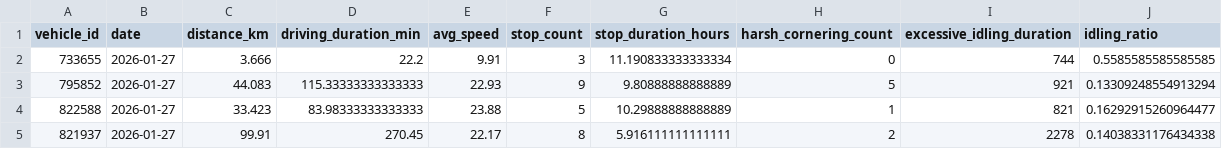
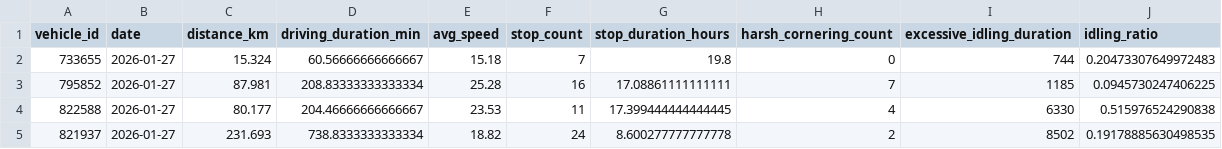
Before and after one commit to cedricflot/Pipeline-flot, a CSV file: data/processed/daily_vehicle_metrics/2026-01-27.csv, drawn as a sheet; only a part is shown; the diff covers the shown part only.

```diff
--- a/data/processed/daily_vehicle_metrics/2026-01-27.csv
+++ b/data/processed/daily_vehicle_metrics/2026-01-27.csv
@@ -1,5 +1,5 @@
 vehicle_id,date,distance_km,driving_duration_min,avg_speed,stop_count,stop_duration_hours,harsh_cornering_count,excessive_idling_duration,idling_ratio
-733655,2026-01-27,3.666,22.2,9.91,3,11.190833333333334,0,744,0.5585585585585585
-795852,2026-01-27,44.083,115.33333333333333,22.93,9,9.80888888888889,5,921,0.13309248554913294
-822588,2026-01-27,33.423,83.98333333333333,23.88,5,10.29888888888889,1,821,0.16292915260964477
-821937,2026-01-27,99.91,270.45,22.17,8,5.916111111111111,2,2278,0.14038331176434338
+733655,2026-01-27,15.324,60.56666666666667,15.18,7,19.8,0,744,0.20473307649972483
+795852,2026-01-27,87.981,208.83333333333334,25.28,16,17.08861111111111,7,1185,0.0945730247406225
+822588,2026-01-27,80.177,204.46666666666667,23.53,11,17.399444444444445,4,6330,0.515976524290838
+821937,2026-01-27,231.693,738.8333333333334,18.82,24,8.600277777777778,2,8502,0.19178885630498535
```
Also changed, not shown: 1 added row and 45 edited cells elsewhere in this file, data/analytics/anomalies_daily/2026-01-27.csv, data/processed/risk_reports/2026-01-27_risk_report.csv, 29 other files.
